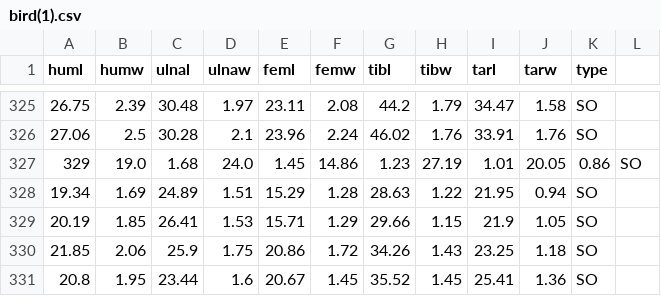
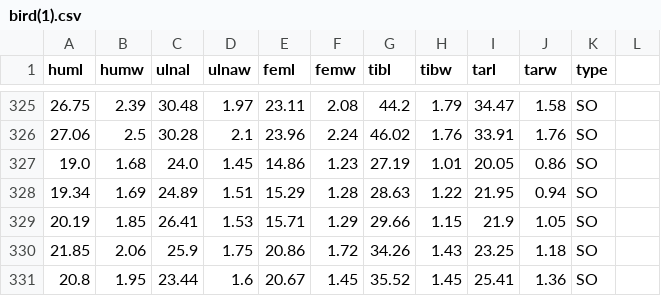
Before and after one commit to Shirinii/classification, a CSV file: bird(1).csv, drawn as a sheet; only a part is shown, gaps mark what is left out.

Commit message:
Update bird(1).csv

```diff
--- a/bird(1).csv
+++ b/bird(1).csv
@@ -326,3 +326,3 @@ huml,humw,ulnal,ulnaw,feml,femw,tibl,tibw,tarl,tarw,type
 27.06,2.5,30.28,2.1,23.96,2.24,46.02,1.76,33.91,1.76,SO
-329,19.0,1.68,24.0,1.45,14.86,1.23,27.19,1.01,20.05,0.86,SO
+19.0,1.68,24.0,1.45,14.86,1.23,27.19,1.01,20.05,0.86,SO
 19.34,1.69,24.89,1.51,15.29,1.28,28.63,1.22,21.95,0.94,SO
```
